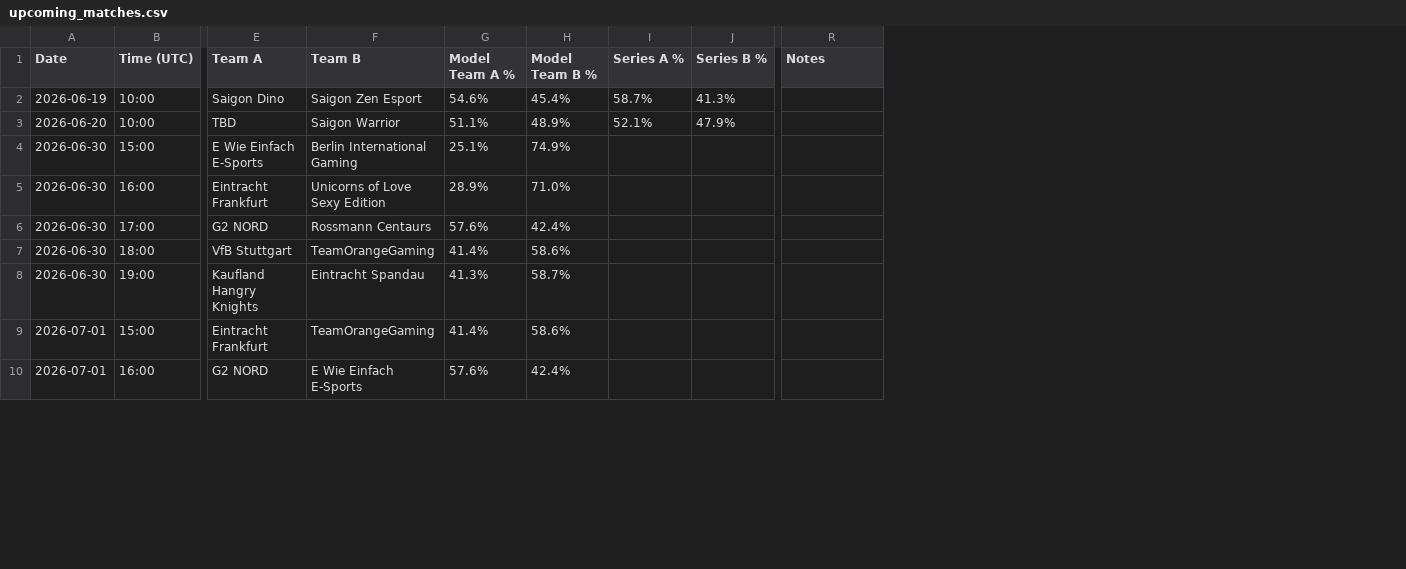
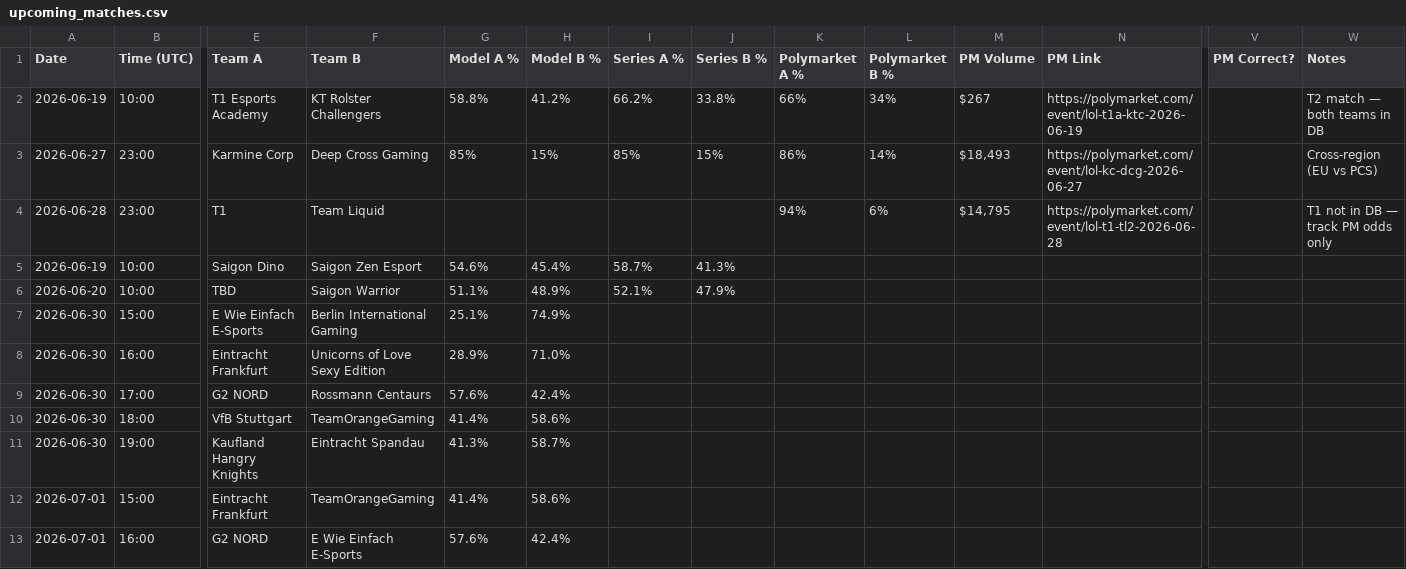
Before and after one commit to keevin-xu/lol-prediction-model, a CSV file: data/upcoming_matches.csv, drawn as a sheet; only a part is shown, gaps mark what is left out; addresses are those after the commit; rows hold the shown columns only; the diff names each change by its address in the sheet, - before the commit and + after, or states it on an @@ line.

```diff
--- a/data/upcoming_matches.csv
+++ b/data/upcoming_matches.csv
+column K (Polymarket A %), empty
+column L (Polymarket B %), empty
+column M (PM Volume), empty
+column N (PM Link), empty
+column V (PM Correct?), empty
-G1: Model Team A %
+G1: Model A %
-H1: Model Team B %
+H1: Model B %
+row 2: 2026-06-19 | 10:00 | T1 Esports Academy | KT Rolster Challengers | 58.8% | 41.2% | 66.2% | 33.8% | 66% | 34% | $267 | https://polymarket.com/event/lol-t1a-ktc-2026-06-19 |  | T2 match — both teams in DB
+row 3: 2026-06-27 | 23:00 | Karmine Corp | Deep Cross Gaming | 85% | 15% | 85% | 15% | 86% | 14% | $18,493 | https://polymarket.com/event/lol-kc-dcg-2026-06-27 |  | Cross-region (EU vs PCS)
+row 4: 2026-06-28 | 23:00 | T1 | Team Liquid |  |  |  |  | 94% | 6% | $14,795 | https://polymarket.com/event/lol-t1-tl2-2026-06-28 |  | T1 not in DB — track PM odds only
```
